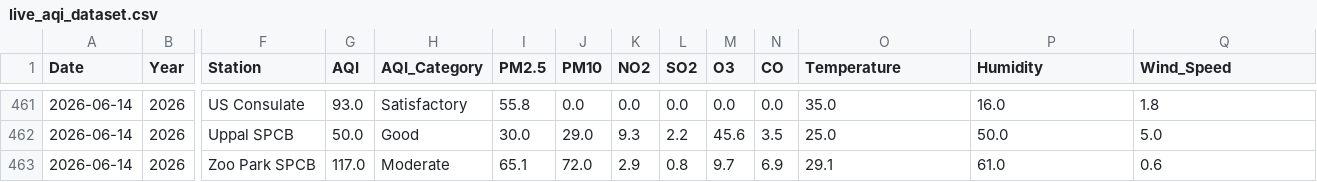
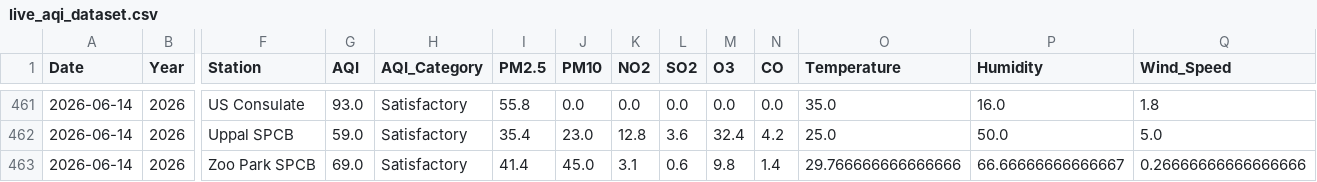
Before and after one commit to Rohan0639/AirCast, a CSV file: api/data/live_aqi_dataset.csv, drawn as a sheet; only a part is shown, gaps mark what is left out; the diff covers the shown part only; the diff names each change by its address in the sheet, - before the commit and + after, or states it on an @@ line.

```diff
--- a/api/data/live_aqi_dataset.csv
+++ b/api/data/live_aqi_dataset.csv
-G462 (AQI): 50.0
+G462 (AQI): 59.0
-H462 (AQI_Category): Good
+H462 (AQI_Category): Satisfactory
-I462 (PM2.5): 30.0
+I462 (PM2.5): 35.4
-J462 (PM10): 29.0
+J462 (PM10): 23.0
-K462 (NO2): 9.3
+K462 (NO2): 12.8
-L462 (SO2): 2.2
+L462 (SO2): 3.6
-M462 (O3): 45.6
+M462 (O3): 32.4
-N462 (CO): 3.5
+N462 (CO): 4.2
-G463 (AQI): 117.0
+G463 (AQI): 69.0
-H463 (AQI_Category): Moderate
+H463 (AQI_Category): Satisfactory
-I463 (PM2.5): 65.1
+I463 (PM2.5): 41.4
-J463 (PM10): 72.0
+J463 (PM10): 45.0
-K463 (NO2): 2.9
+K463 (NO2): 3.1
-L463 (SO2): 0.8
+L463 (SO2): 0.6
-M463 (O3): 9.7
+M463 (O3): 9.8
-N463 (CO): 6.9
+N463 (CO): 1.4
-O463 (Temperature): 29.1
+O463 (Temperature): 29.766666666666666
-P463 (Humidity): 61.0
+P463 (Humidity): 66.66666666666667
-Q463 (Wind_Speed): 0.6
+Q463 (Wind_Speed): 0.26666666666666666
```
Also changed, not shown: 28 edited cells elsewhere in this file, api/data/hyderabad_live_weather.csv.
